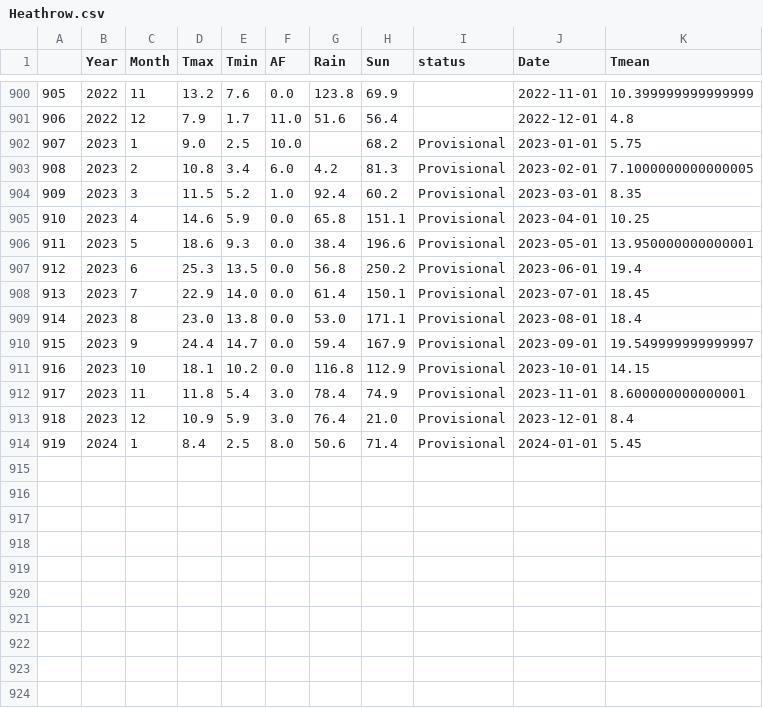
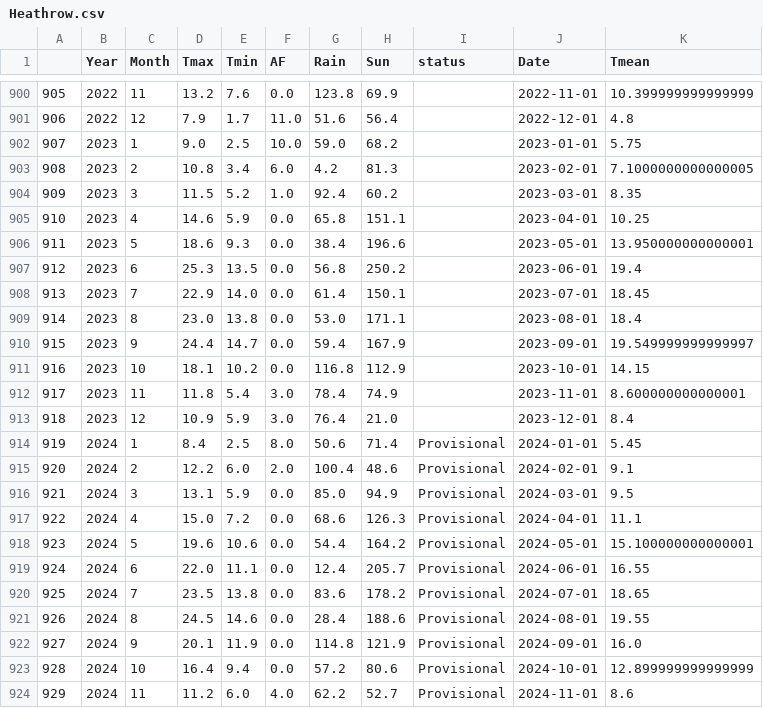
Before and after one commit to alanjones2/uk-historical-weather, a CSV file: data/Heathrow.csv, drawn as a sheet; only a part is shown, gaps mark what is left out.

```diff
--- a/data/Heathrow.csv
+++ b/data/Heathrow.csv
@@ -901,14 +901,24 @@
 906,2022,12,7.9,1.7,11.0,51.6,56.4,,2022-12-01,4.8
-907,2023,1,9.0,2.5,10.0,,68.2,Provisional,2023-01-01,5.75
-908,2023,2,10.8,3.4,6.0,4.2,81.3,Provisional,2023-02-01,7.1000000000000005
-909,2023,3,11.5,5.2,1.0,92.4,60.2,Provisional,2023-03-01,8.35
-910,2023,4,14.6,5.9,0.0,65.8,151.1,Provisional,2023-04-01,10.25
-911,2023,5,18.6,9.3,0.0,38.4,196.6,Provisional,2023-05-01,13.950000000000001
-912,2023,6,25.3,13.5,0.0,56.8,250.2,Provisional,2023-06-01,19.4
-913,2023,7,22.9,14.0,0.0,61.4,150.1,Provisional,2023-07-01,18.45
-914,2023,8,23.0,13.8,0.0,53.0,171.1,Provisional,2023-08-01,18.4
-915,2023,9,24.4,14.7,0.0,59.4,167.9,Provisional,2023-09-01,19.549999999999997
-916,2023,10,18.1,10.2,0.0,116.8,112.9,Provisional,2023-10-01,14.15
-917,2023,11,11.8,5.4,3.0,78.4,74.9,Provisional,2023-11-01,8.600000000000001
-918,2023,12,10.9,5.9,3.0,76.4,21.0,Provisional,2023-12-01,8.4
+907,2023,1,9.0,2.5,10.0,59.0,68.2,,2023-01-01,5.75
+908,2023,2,10.8,3.4,6.0,4.2,81.3,,2023-02-01,7.1000000000000005
+909,2023,3,11.5,5.2,1.0,92.4,60.2,,2023-03-01,8.35
+910,2023,4,14.6,5.9,0.0,65.8,151.1,,2023-04-01,10.25
+911,2023,5,18.6,9.3,0.0,38.4,196.6,,2023-05-01,13.950000000000001
+912,2023,6,25.3,13.5,0.0,56.8,250.2,,2023-06-01,19.4
+913,2023,7,22.9,14.0,0.0,61.4,150.1,,2023-07-01,18.45
+914,2023,8,23.0,13.8,0.0,53.0,171.1,,2023-08-01,18.4
+915,2023,9,24.4,14.7,0.0,59.4,167.9,,2023-09-01,19.549999999999997
+916,2023,10,18.1,10.2,0.0,116.8,112.9,,2023-10-01,14.15
+917,2023,11,11.8,5.4,3.0,78.4,74.9,,2023-11-01,8.600000000000001
+918,2023,12,10.9,5.9,3.0,76.4,21.0,,2023-12-01,8.4
 919,2024,1,8.4,2.5,8.0,50.6,71.4,Provisional,2024-01-01,5.45
+920,2024,2,12.2,6.0,2.0,100.4,48.6,Provisional,2024-02-01,9.1
+921,2024,3,13.1,5.9,0.0,85.0,94.9,Provisional,2024-03-01,9.5
+922,2024,4,15.0,7.2,0.0,68.6,126.3,Provisional,2024-04-01,11.1
+923,2024,5,19.6,10.6,0.0,54.4,164.2,Provisional,2024-05-01,15.100000000000001
+924,2024,6,22.0,11.1,0.0,12.4,205.7,Provisional,2024-06-01,16.55
+925,2024,7,23.5,13.8,0.0,83.6,178.2,Provisional,2024-07-01,18.65
+926,2024,8,24.5,14.6,0.0,28.4,188.6,Provisional,2024-08-01,19.55
+927,2024,9,20.1,11.9,0.0,114.8,121.9,Provisional,2024-09-01,16.0
+928,2024,10,16.4,9.4,0.0,57.2,80.6,Provisional,2024-10-01,12.899999999999999
+929,2024,11,11.2,6.0,4.0,62.2,52.7,Provisional,2024-11-01,8.6
```
Also changed, not shown: data/Armagh.csv, data/Eskdalemuir.csv, 31 other files.
